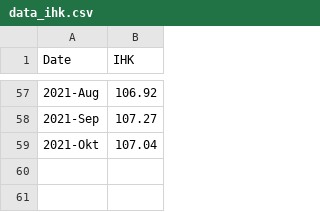
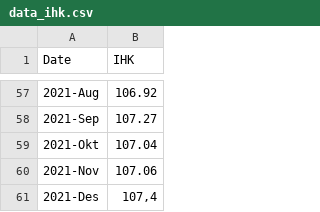
Before and after one commit to ifanvarian/ifanvarian, a CSV file: data_ihk.csv, drawn as a sheet; only a part is shown, gaps mark what is left out.

Commit message:
Update data_ihk.csv

```diff
--- a/data_ihk.csv
+++ b/data_ihk.csv
@@ -59 +59,3 @@ Date;IHK
 2021-Okt;107.04
+2021-Nov;107.06
+2021-Des;107,4
```
